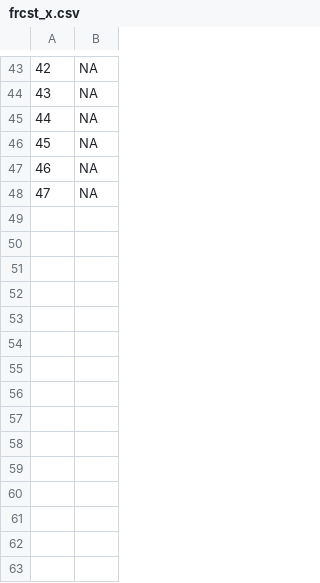
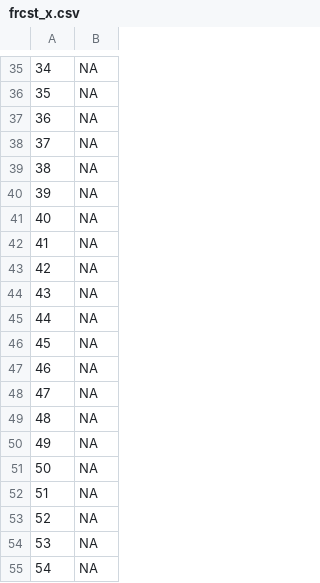
Before and after one commit to RobertMcPherson/BirthsAndInvestments-TimeSeriesAnalysis, a CSV file: frcst_x.csv, drawn as a sheet; only a part is shown, gaps mark what is left out; the diff covers the shown part only; the diff names each change by its address in the sheet, - before the commit and + after, or states it on an @@ line.

```diff
--- a/frcst_x.csv
+++ b/frcst_x.csv
@@ column A renumbered between rows 24 and 40 @@
+row 41: 40 | NA
+row 42: 41 | NA
+row 43: 42 | NA
+row 44: 43 | NA
+row 45: 44 | NA
+row 46: 45 | NA
+row 47: 46 | NA
+row 48: 47 | NA
+row 49: 48 | NA
+row 50: 49 | NA
+row 51: 50 | NA
+row 52: 51 | NA
+row 53: 52 | NA
+row 54: 53 | NA
+row 55: 54 | NA
```
Also changed, not shown: 8 removed rows and 22 edited cells elsewhere in this file, birth_data_lagged.csv, forecast_set.csv, 9 other files.
